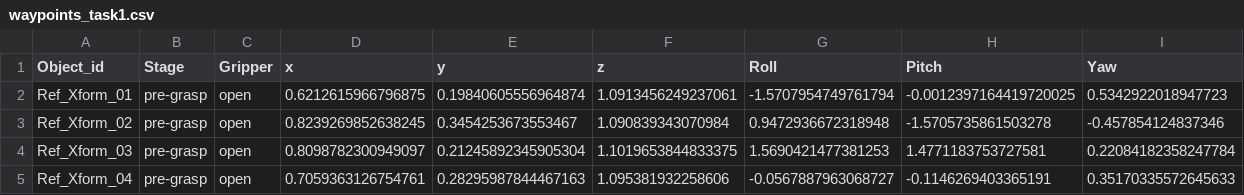
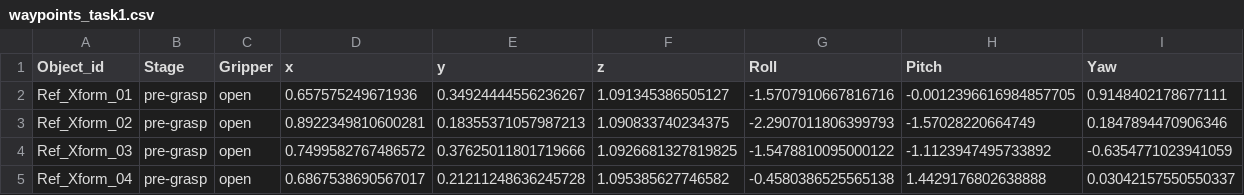
Before and after one commit to Royal2005-coder/hrc2026-team3, a CSV file: waypoints_task1.csv, drawn as a sheet.

```diff
--- a/waypoints_task1.csv
+++ b/waypoints_task1.csv
@@ -1,5 +1,5 @@
 Object_id,Stage,Gripper,x,y,z,Roll,Pitch,Yaw
-Ref_Xform_01,pre-grasp,open,0.6212615966796875,0.19840605556964874,1.0913456249237061,-1.5707954749761794,-0.0012397164419720025,0.5342922018947723
-Ref_Xform_02,pre-grasp,open,0.8239269852638245,0.3454253673553467,1.090839343070984,0.9472936672318948,-1.5705735861503278,-0.457854124837346
-Ref_Xform_03,pre-grasp,open,0.8098782300949097,0.21245892345905304,1.1019653844833375,1.5690421477381253,1.4771183753727581,0.22084182358247784
-Ref_Xform_04,pre-grasp,open,0.7059363126754761,0.28295987844467163,1.095381932258606,-0.0567887963068727,-0.1146269403365191,0.35170335572645633
+Ref_Xform_01,pre-grasp,open,0.657575249671936,0.34924444556236267,1.091345386505127,-1.5707910667816716,-0.0012396616984857705,0.9148402178677111
+Ref_Xform_02,pre-grasp,open,0.8922349810600281,0.18355371057987213,1.090833740234375,-2.2907011806399793,-1.57028220664749,0.1847894470906346
+Ref_Xform_03,pre-grasp,open,0.7499582767486572,0.37625011801719666,1.0926681327819825,-1.5478810095000122,-1.1123947495733892,-0.6354771023941059
+Ref_Xform_04,pre-grasp,open,0.6867538690567017,0.21211248636245728,1.095385627746582,-0.4580386525565138,1.4429176802638888,0.03042157550550337
```
Also changed, not shown: 4 other files.
